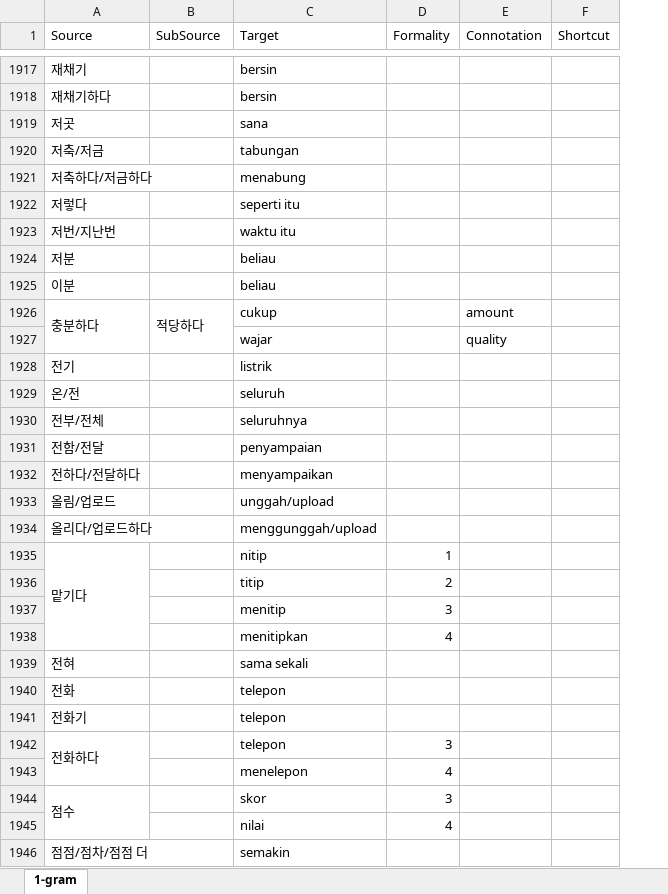
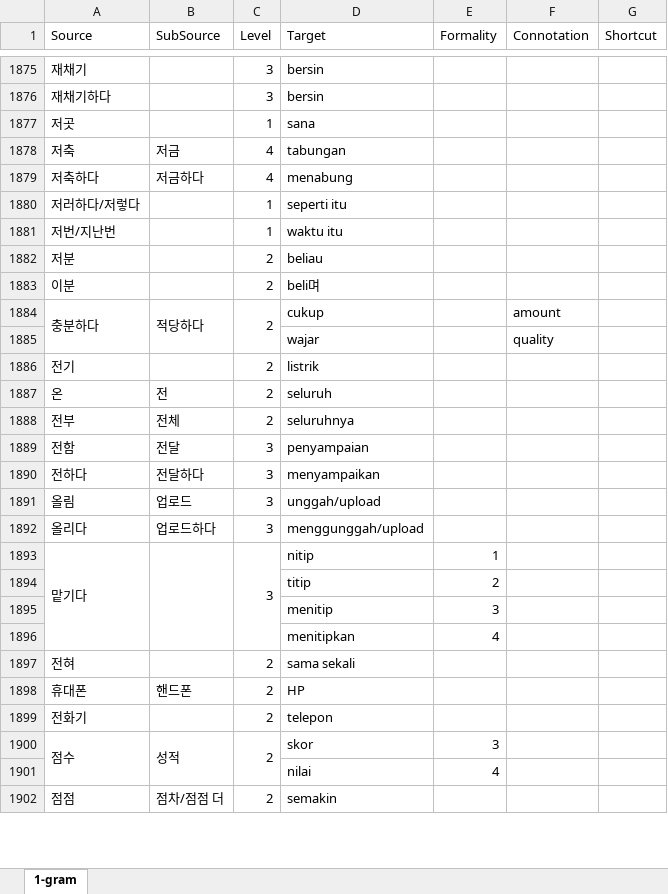
Before and after one commit to SihyunYou/AlphaCatDictionary, an Excel workbook: ko-id.xlsx, sheet 1-gram, drawn as a sheet; only a part is shown, gaps mark what is left out; values as stored, in another font and other column widths than the file's, no cell formats; removed rows and columns are numbered as before the commit, all else as after; the diff covers the shown part only; the diff names each change by its address in the sheet, - before the commit and + after, or states it on an @@ line.

```diff
--- a/ko-id.xlsx (sheet 1-gram)
+++ b/ko-id.xlsx (sheet 1-gram)
+column C (Level), rows 1875-1877: 3 | 3 | 1; rows 1880-1886: 1 | 1 | 2 | 2 | 2 |  | 2; rows 1893-1897: 3 |  |  |  | 2; rows 1899-1900: 2 | 2
-row 1920: 저축/저금 |  | tabungan
-row 1921: 저축하다/저금하다 |  | menabung
+row 1878: 저축 | 저금 | 4 | tabungan
+row 1879: 저축하다 | 저금하다 | 4 | menabung
-A1880 (Source): 저렇다
+A1880 (Source): 저러하다/저렇다
-D1883 (Target): beliau
+D1883 (Target): beli며
-row 1929: 온/전 |  | seluruh
-row 1930: 전부/전체 |  | seluruhnya
-row 1931: 전함/전달 |  | penyampaian
-row 1932: 전하다/전달하다 |  | menyampaikan
-row 1933: 올림/업로드 |  | unggah/upload
-row 1934: 올리다/업로드하다 |  | menggunggah/upload
+row 1887: 온 | 전 | 2 | seluruh
+row 1888: 전부 | 전체 | 2 | seluruhnya
+row 1889: 전함 | 전달 | 3 | penyampaian
+row 1890: 전하다 | 전달하다 | 3 | menyampaikan
+row 1891: 올림 | 업로드 | 3 | unggah/upload
+row 1892: 올리다 | 업로드하다 | 3 | menggunggah/upload
+B1893:B1896 merged
-row 1940: 전화 |  | telepon
+row 1898: 휴대폰 | 핸드폰 | 2 | HP
-row 1942: 전화하다 |  | telepon | 3
-row 1943:  |  | menelepon | 4
-B1900 (SubSource): (empty)
+B1900 (SubSource): 성적
+B1900:B1901 merged
-row 1946: 점점/점차/점점 더 |  | semakin
+row 1902: 점점 | 점차/점점 더 | 2 | semakin
```
Also changed, not shown: 158 added rows, 202 removed rows, 2 moved rows, 189 edited cells and merged cells elsewhere in this sheet, cell formats.
